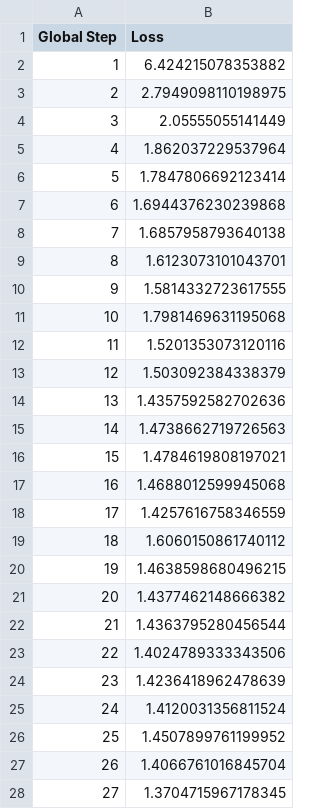
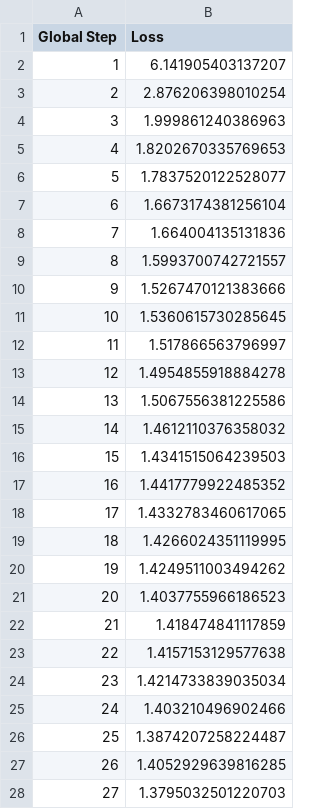
Before and after one commit to SamdeAlfaro/ml-pico-final, a CSV file: loss_data.csv, drawn as a sheet; only a part is shown; the diff covers the shown part only.

```diff
--- a/loss_data.csv
+++ b/loss_data.csv
@@ -1,28 +1,28 @@
 Global Step,Loss
-1,6.424215078353882
-2,2.7949098110198975
-3,2.05555055141449
-4,1.862037229537964
-5,1.7847806692123414
-6,1.6944376230239868
-7,1.6857958793640138
-8,1.6123073101043701
-9,1.5814332723617555
-10,1.7981469631195068
-11,1.5201353073120116
-12,1.503092384338379
-13,1.4357592582702636
-14,1.4738662719726563
-15,1.4784619808197021
-16,1.4688012599945068
-17,1.4257616758346559
-18,1.6060150861740112
-19,1.4638598680496215
-20,1.4377462148666382
-21,1.4363795280456544
-22,1.4024789333343506
-23,1.4236418962478639
-24,1.4120031356811524
-25,1.4507899761199952
-26,1.4066761016845704
-27,1.3704715967178345
+1,6.141905403137207
+2,2.876206398010254
+3,1.999861240386963
+4,1.8202670335769653
+5,1.7837520122528077
+6,1.6673174381256104
+7,1.664004135131836
+8,1.5993700742721557
+9,1.5267470121383666
+10,1.5360615730285645
+11,1.517866563796997
+12,1.4954855918884278
+13,1.5067556381225586
+14,1.4612110376358032
+15,1.4341515064239503
+16,1.4417779922485352
+17,1.4332783460617065
+18,1.4266024351119995
+19,1.4249511003494262
+20,1.4037755966186523
+21,1.418474841117859
+22,1.4157153129577638
+23,1.4214733839035034
+24,1.403210496902466
+25,1.3874207258224487
+26,1.4052929639816285
+27,1.3795032501220703
```
Also changed, not shown: 9 edited cells elsewhere in this file, dimloss.csv, 22 other files.
